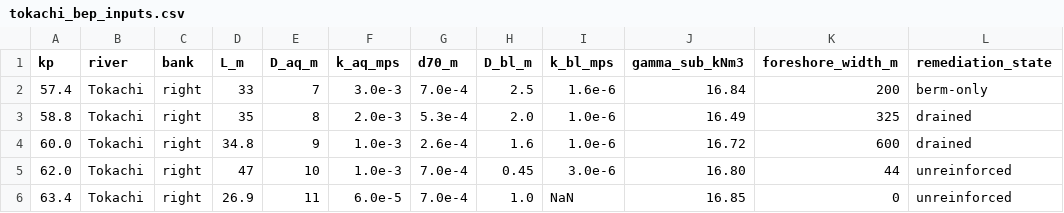
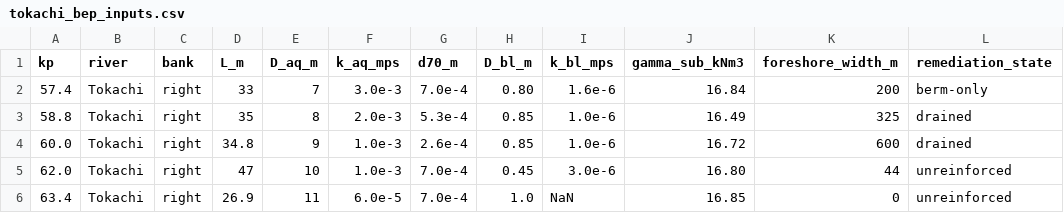
Before and after one commit to Gimori3/bep-reliability-engine, a CSV file: data/processed/tokachi_bep_inputs.csv, drawn as a sheet.

Commit message:
fix: correct D_bl_m values for KP 57.4, 58.8, 60.0, and 62.0 in CSV and update provenance documentation

```diff
--- a/data/processed/tokachi_bep_inputs.csv
+++ b/data/processed/tokachi_bep_inputs.csv
@@ -1,5 +1,5 @@
 kp,river,bank,L_m,D_aq_m,k_aq_mps,d70_m,D_bl_m,k_bl_mps,gamma_sub_kNm3,foreshore_width_m,remediation_state
-57.4,Tokachi,right,33,7,3.0e-3,7.0e-4,2.5,1.6e-6,16.84,200,berm-only
-58.8,Tokachi,right,35,8,2.0e-3,5.3e-4,2.0,1.0e-6,16.49,325,drained
-60.0,Tokachi,right,34.8,9,1.0e-3,2.6e-4,1.6,1.0e-6,16.72,600,drained
+57.4,Tokachi,right,33,7,3.0e-3,7.0e-4,0.80,1.6e-6,16.84,200,berm-only
+58.8,Tokachi,right,35,8,2.0e-3,5.3e-4,0.85,1.0e-6,16.49,325,drained
+60.0,Tokachi,right,34.8,9,1.0e-3,2.6e-4,0.85,1.0e-6,16.72,600,drained
 62.0,Tokachi,right,47,10,1.0e-3,7.0e-4,0.45,3.0e-6,16.80,44,unreinforced
```
Also changed, not shown: 1 other file.
